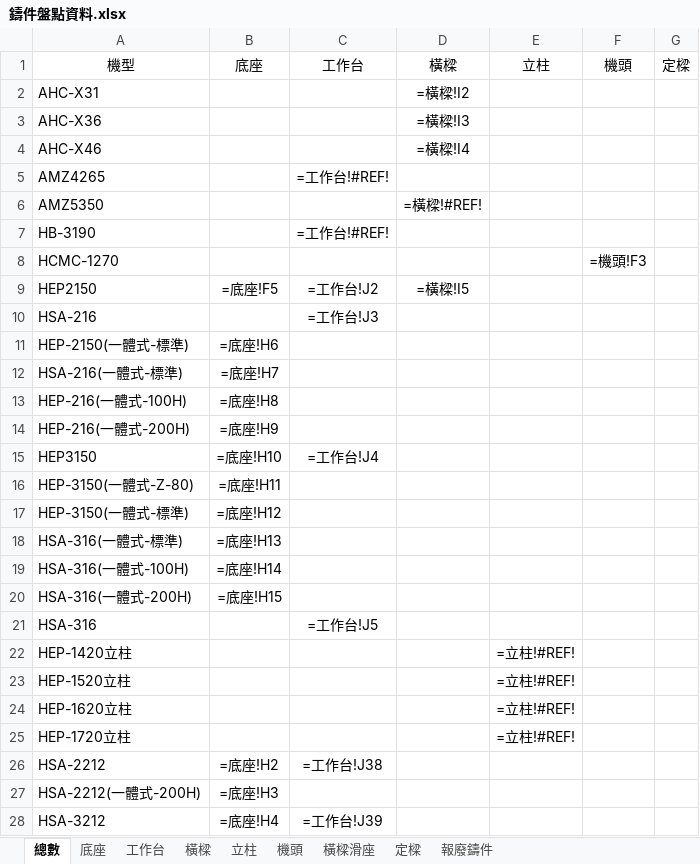
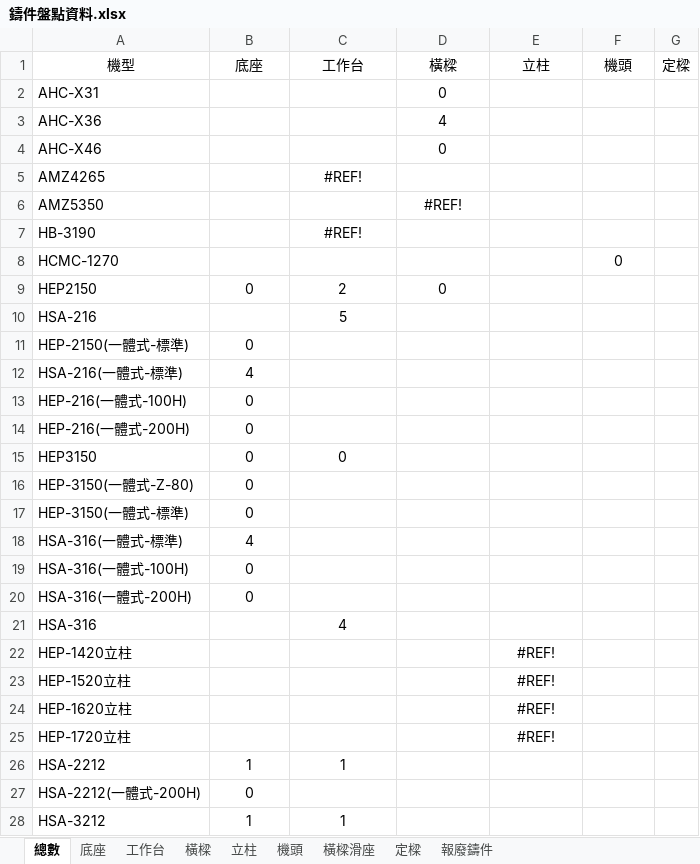
Before and after one commit to Hsinwei-29/mes, an Excel workbook: 鑄件盤點資料.xlsx, sheet 總數, drawn as a sheet; only a part is shown; values as stored, in another font and other column widths than the file's, no borders; formulas without a stored value are shown as written; the diff covers the shown part only; the diff names each change by its address in the sheet, - before the commit and + after, or states it on an @@ line.

```diff
--- a/鑄件盤點資料.xlsx (sheet 總數)
+++ b/鑄件盤點資料.xlsx (sheet 總數)
-D2 (橫樑): =橫樑!I2
+D2 (橫樑): 0
-D3 (橫樑): =橫樑!I3
+D3 (橫樑): 4
-D4 (橫樑): =橫樑!I4
+D4 (橫樑): 0
-C5 (工作台): =工作台!#REF!
+C5 (工作台): #REF!
-D6 (橫樑): =橫樑!#REF!
+D6 (橫樑): #REF!
-C7 (工作台): =工作台!#REF!
+C7 (工作台): #REF!
-F8 (機頭): =機頭!F3
+F8 (機頭): 0
-B9 (底座): =底座!F5
+B9 (底座): 0
-C9 (工作台): =工作台!J2
+C9 (工作台): 2
-D9 (橫樑): =橫樑!I5
+D9 (橫樑): 0
-C10 (工作台): =工作台!J3
+C10 (工作台): 5
-B11 (底座): =底座!H6
+B11 (底座): 0
-B12 (底座): =底座!H7
+B12 (底座): 4
-B13 (底座): =底座!H8
+B13 (底座): 0
-B14 (底座): =底座!H9
+B14 (底座): 0
-B15 (底座): =底座!H10
+B15 (底座): 0
-C15 (工作台): =工作台!J4
+C15 (工作台): 0
-B16 (底座): =底座!H11
+B16 (底座): 0
-B17 (底座): =底座!H12
+B17 (底座): 0
-B18 (底座): =底座!H13
+B18 (底座): 4
-B19 (底座): =底座!H14
+B19 (底座): 0
-B20 (底座): =底座!H15
+B20 (底座): 0
-C21 (工作台): =工作台!J5
+C21 (工作台): 4
-E22:E25 (立柱): =立柱!#REF!
+E22:E25 (立柱): #REF!
-B26 (底座): =底座!H2
+B26 (底座): 1
-C26 (工作台): =工作台!J38
+C26 (工作台): 1
-B27 (底座): =底座!H3
+B27 (底座): 0
-B28 (底座): =底座!H4
+B28 (底座): 1
-C28 (工作台): =工作台!J39
+C28 (工作台): 1
```
Also changed, not shown: 134 edited cells elsewhere in this sheet, sheet 工作台, sheet 立柱, sheet 橫樑, sheet 底座, sheet 定樑, sheet 機頭, 19 other files.
